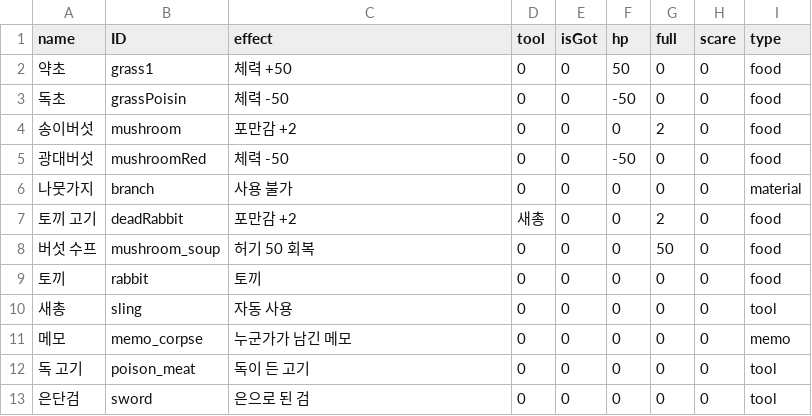
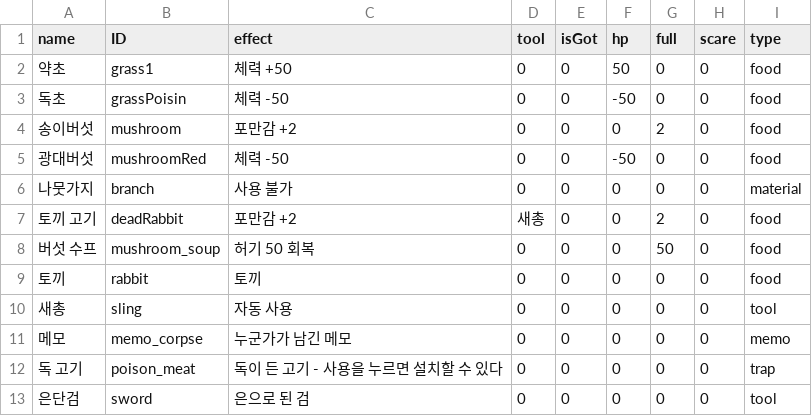
Before and after one commit to soyeonP/children-in-the-forest3D, a CSV file: Assets/Resources/Data/itemList.csv, drawn as a sheet.

```diff
--- a/Assets/Resources/Data/itemList.csv
+++ b/Assets/Resources/Data/itemList.csv
@@ -11,3 +11,3 @@
 메모,memo_corpse,누군가가 남긴 메모,0,0,0,0,0,memo
-독 고기,poison_meat,독이 든 고기,0,0,0,0,0,tool
+독 고기,poison_meat,독이 든 고기 - 사용을 누르면 설치할 수 있다,0,0,0,0,0,trap
 은단검,sword,은으로 된 검,0,0,0,0,0,tool
```
Also changed, not shown: 43 other files.
